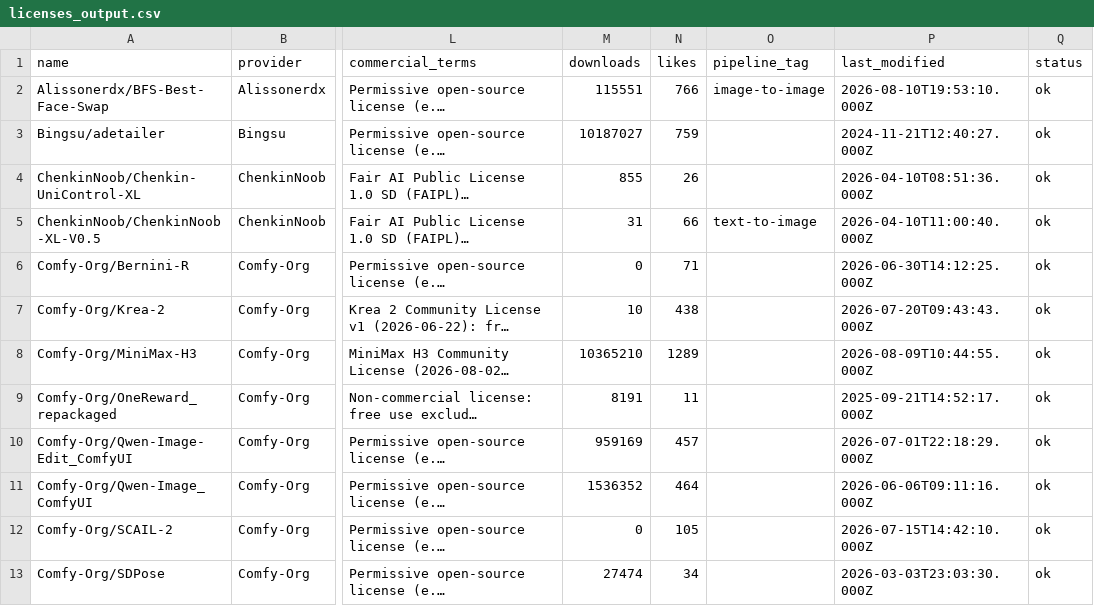
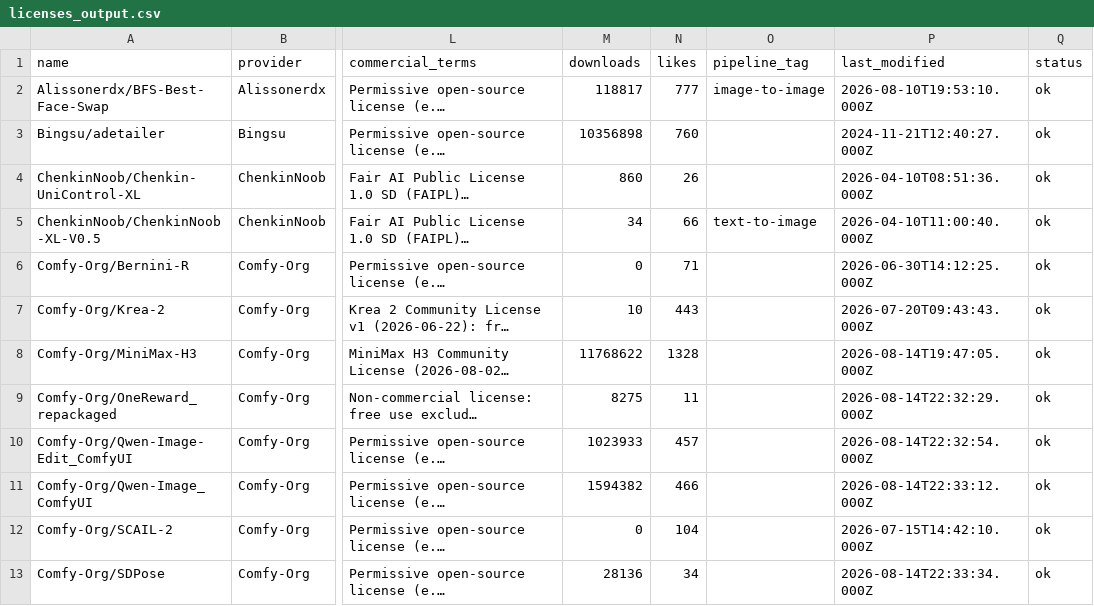
Before and after one commit to BradPita/Zaokaa-License-Database, a CSV file: data/licenses_output.csv, drawn as a sheet; only a part is shown, gaps mark what is left out; long unchanged cells end in …; the diff covers the shown part only; the diff names each change by its address in the sheet, - before the commit and + after, or states it on an @@ line.

```diff
--- a/data/licenses_output.csv
+++ b/data/licenses_output.csv
-M2 (downloads): 115551
+M2 (downloads): 118817
-N2 (likes): 766
+N2 (likes): 777
-M3 (downloads): 10187027
+M3 (downloads): 10356898
-N3 (likes): 759
+N3 (likes): 760
-M4 (downloads): 855
+M4 (downloads): 860
-M5 (downloads): 31
+M5 (downloads): 34
-N7 (likes): 438
+N7 (likes): 443
-M8 (downloads): 10365210
+M8 (downloads): 11768622
-N8 (likes): 1289
+N8 (likes): 1328
-P8 (last_modified): 2026-08-09T10:44:55.000Z
+P8 (last_modified): 2026-08-14T19:47:05.000Z
-M9 (downloads): 8191
+M9 (downloads): 8275
-P9 (last_modified): 2025-09-21T14:52:17.000Z
+P9 (last_modified): 2026-08-14T22:32:29.000Z
-M10 (downloads): 959169
+M10 (downloads): 1023933
-P10 (last_modified): 2026-07-01T22:18:29.000Z
+P10 (last_modified): 2026-08-14T22:32:54.000Z
-M11 (downloads): 1536352
+M11 (downloads): 1594382
-N11 (likes): 464
+N11 (likes): 466
-P11 (last_modified): 2026-06-06T09:11:16.000Z
+P11 (last_modified): 2026-08-14T22:33:12.000Z
-N12 (likes): 105
+N12 (likes): 104
-M13 (downloads): 27474
+M13 (downloads): 28136
-P13 (last_modified): 2026-03-03T23:03:30.000Z
+P13 (last_modified): 2026-08-14T22:33:34.000Z
```
Also changed, not shown: 3 removed rows and 64 edited cells elsewhere in this file, 5 other files.
